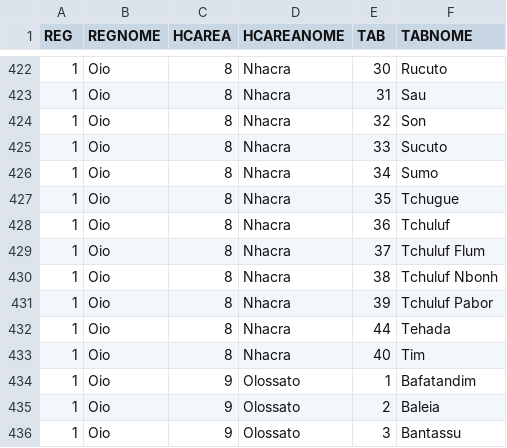
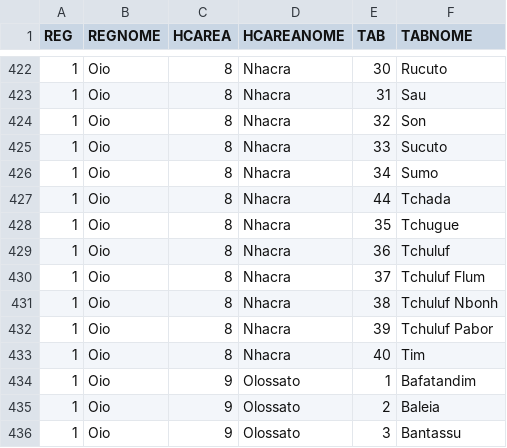
Before and after one commit to BandimHealthProject/Equipa, a CSV file: app/config/assets/masterList.csv, drawn as a sheet; only a part is shown, gaps mark what is left out.

Commit message:
Update masterList.csv

```diff
--- a/app/config/assets/masterList.csv
+++ b/app/config/assets/masterList.csv
@@ -426,2 +426,3 @@ REG,REGNOME,HCAREA,HCAREANOME,TAB,TABNOME
 1,"Oio",8,"Nhacra",34,"Sumo"
+1,"Oio",8,"Nhacra",44,"Tchada"
 1,"Oio",8,"Nhacra",35,"Tchugue"
@@ -431,3 +432,2 @@ REG,REGNOME,HCAREA,HCAREANOME,TAB,TABNOME
 1,"Oio",8,"Nhacra",39,"Tchuluf Pabor"
-1,"Oio",8,"Nhacra",44,"Tehada"
 1,"Oio",8,"Nhacra",40,"Tim"
```
